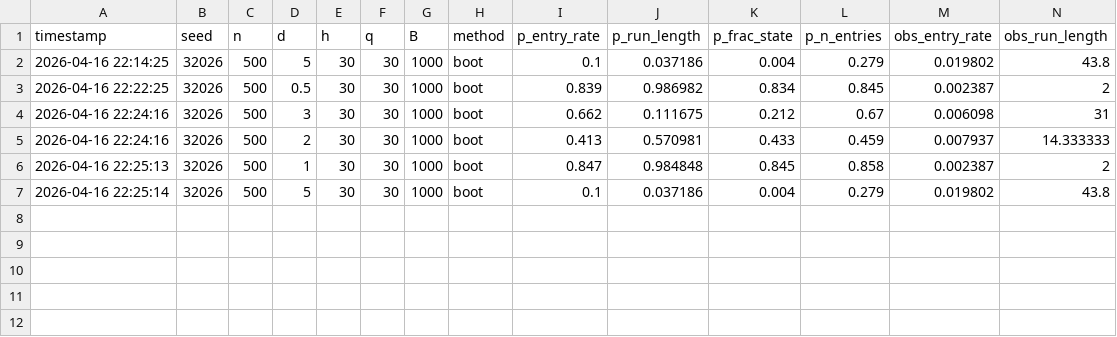
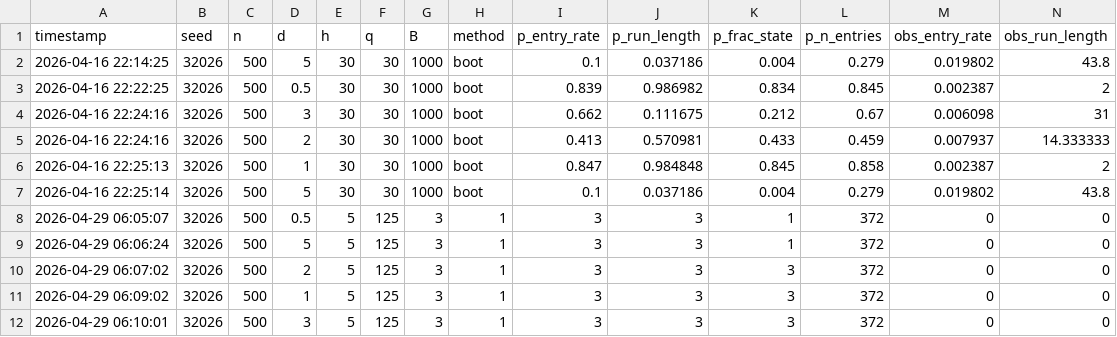
Before and after one commit to ruizt/lomad-analysis, a CSV file: lomad-sim/results/lomad_results_log.csv, drawn as a sheet; only a part is shown; rows hold the shown columns only; the diff names each change by its address in the sheet, - before the commit and + after, or states it on an @@ line.

Commit message:
results: update lomad_results_log.csv (11 rows) [2026-04-28 23:13]

```diff
--- a/lomad-sim/results/lomad_results_log.csv
+++ b/lomad-sim/results/lomad_results_log.csv
+row 8: 2026-04-29 06:05:07 | 32026 | 500 | 0.5 | 5 | 125 | 3 | 1 | 3 | 3 | 1 | 372 | 0 | 0
+row 9: 2026-04-29 06:06:24 | 32026 | 500 | 5 | 5 | 125 | 3 | 1 | 3 | 3 | 1 | 372 | 0 | 0
+row 10: 2026-04-29 06:07:02 | 32026 | 500 | 2 | 5 | 125 | 3 | 1 | 3 | 3 | 3 | 372 | 0 | 0
+row 11: 2026-04-29 06:09:02 | 32026 | 500 | 1 | 5 | 125 | 3 | 1 | 3 | 3 | 3 | 372 | 0 | 0
+row 12: 2026-04-29 06:10:01 | 32026 | 500 | 3 | 5 | 125 | 3 | 1 | 3 | 3 | 3 | 372 | 0 | 0
```
